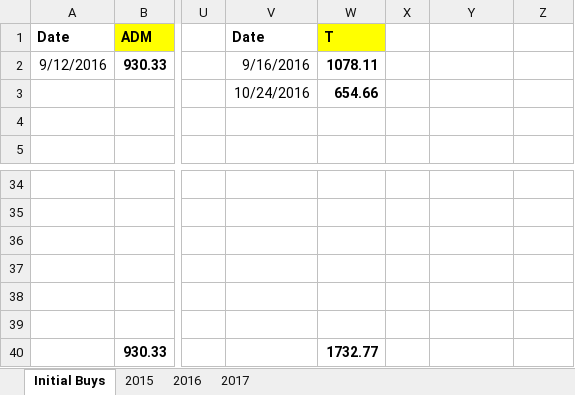
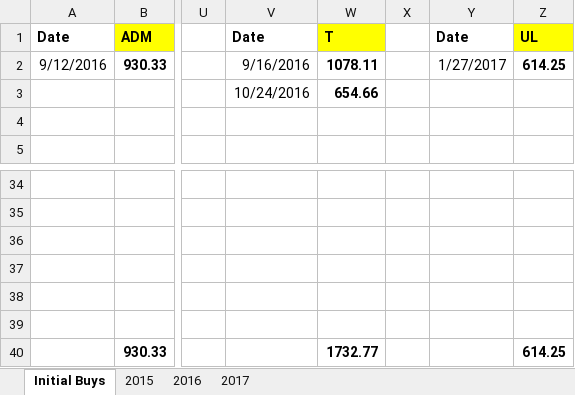
Before and after one commit to eplugplay/DividendLibertyCommercial, an Excel workbook: DividendLiberty/Suzie's IRA.xlsx, sheet Initial Buys, drawn as a sheet; only a part is shown, gaps mark what is left out; values as stored, in another font and other column widths than the file's, no borders; the diff names each change by its address in the sheet, - before the commit and + after, or states it on an @@ line.

```diff
--- a/DividendLiberty/Suzie's IRA.xlsx (sheet Initial Buys)
+++ b/DividendLiberty/Suzie's IRA.xlsx (sheet Initial Buys)
-Y1: (empty)
+Y1: Date
-Z1: (empty)
+Z1: UL
-Z1 fill: none
+Z1 fill: #FFFF00
-Y2: (empty)
+Y2: 1/27/2017
-Z2: (empty)
+Z2: 614.25
-Z40: (empty)
+Z40: 614.25
```
Also changed, not shown: sheet 2017, formulas that keep their value, DividendLiberty/bin/Debug/Suzie's IRA.xlsx, 1 other file.
